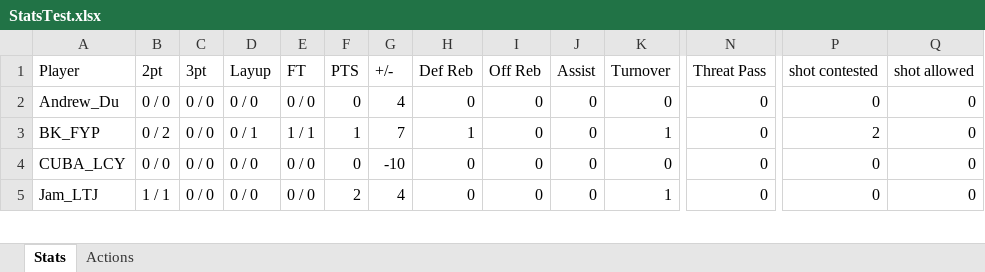
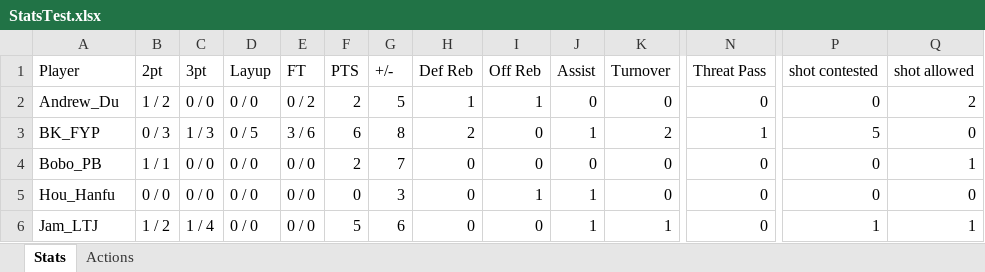
Before and after one commit to yifengtang1984/Wolves-Stats-App, an Excel workbook: Stats/StatsTest.xlsx, sheet Stats, drawn as a sheet; only a part is shown, gaps mark what is left out; values as stored, in another font and other column widths than the file's, no borders; addresses are those after the commit; rows hold the shown columns only; the diff covers the shown part only; the diff names each change by its address in the sheet, - before the commit and + after, or states it on an @@ line.

Commit message:
v7: exclude "nobody" from shot map

```diff
--- a/Stats/StatsTest.xlsx (sheet Stats)
+++ b/Stats/StatsTest.xlsx (sheet Stats)
-B2 (2pt): 0 / 0
+B2 (2pt): 1 / 2
-E2 (FT): 0 / 0
+E2 (FT): 0 / 2
-F2 (PTS): 0
+F2 (PTS): 2
-G2 (+/-): 4
+G2 (+/-): 5
-H2 (Def Reb): 0
+H2 (Def Reb): 1
-I2 (Off Reb): 0
+I2 (Off Reb): 1
-Q2 (shot allowed): 0
+Q2 (shot allowed): 2
-B3 (2pt): 0 / 2
+B3 (2pt): 0 / 3
-C3 (3pt): 0 / 0
+C3 (3pt): 1 / 3
-D3 (Layup): 0 / 1
+D3 (Layup): 0 / 5
-E3 (FT): 1 / 1
+E3 (FT): 3 / 6
-F3 (PTS): 1
+F3 (PTS): 6
-G3 (+/-): 7
+G3 (+/-): 8
-H3 (Def Reb): 1
+H3 (Def Reb): 2
-J3 (Assist): 0
+J3 (Assist): 1
-K3 (Turnover): 1
+K3 (Turnover): 2
-N3 (Threat Pass): 0
+N3 (Threat Pass): 1
-P3 (shot contested): 2
+P3 (shot contested): 5
-A4 (Player): CUBA_LCY
+A4 (Player): Bobo_PB
-B4 (2pt): 0 / 0
+B4 (2pt): 1 / 1
-F4 (PTS): 0
+F4 (PTS): 2
-G4 (+/-): -10
+G4 (+/-): 7
-Q4 (shot allowed): 0
+Q4 (shot allowed): 1
+row 5: Hou_Hanfu | 0 / 0 | 0 / 0 | 0 / 0 | 0 / 0 | 0 | 3 | 0 | 1 | 1 | 0 | 0 | 0 | 0
-B6 (2pt): 1 / 1
+B6 (2pt): 1 / 2
-C6 (3pt): 0 / 0
+C6 (3pt): 1 / 4
-F6 (PTS): 2
+F6 (PTS): 5
-G6 (+/-): 4
+G6 (+/-): 6
-J6 (Assist): 0
+J6 (Assist): 1
-P6 (shot contested): 0
+P6 (shot contested): 1
-Q6 (shot allowed): 0
+Q6 (shot allowed): 1
```
Also changed, not shown: 40 edited cells elsewhere in this sheet, sheet Actions, 3 other files.
